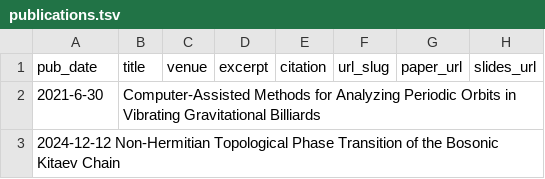
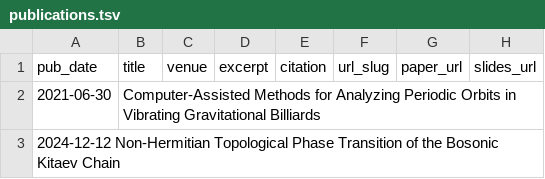
Before and after one commit to ClementFortin/ClementFortin.github.io, a TSV file: markdown_generator/publications.tsv, drawn as a sheet.

Commit message:
Update publications.tsv

```diff
--- a/markdown_generator/publications.tsv
+++ b/markdown_generator/publications.tsv
@@ -1,3 +1,3 @@
 pub_date	title	venue	excerpt	citation	url_slug	paper_url	slides_url
-2021-6-30	Computer-Assisted Methods for Analyzing Periodic Orbits in Vibrating Gravitational Billiards
+2021-06-30	Computer-Assisted Methods for Analyzing Periodic Orbits in Vibrating Gravitational Billiards
 2024-12-12 Non-Hermitian Topological Phase Transition of the Bosonic Kitaev Chain	
```
